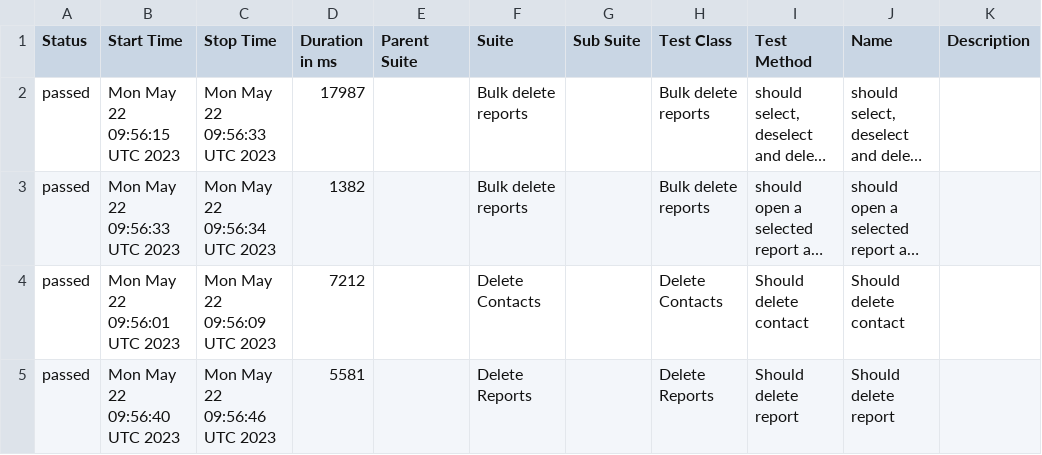
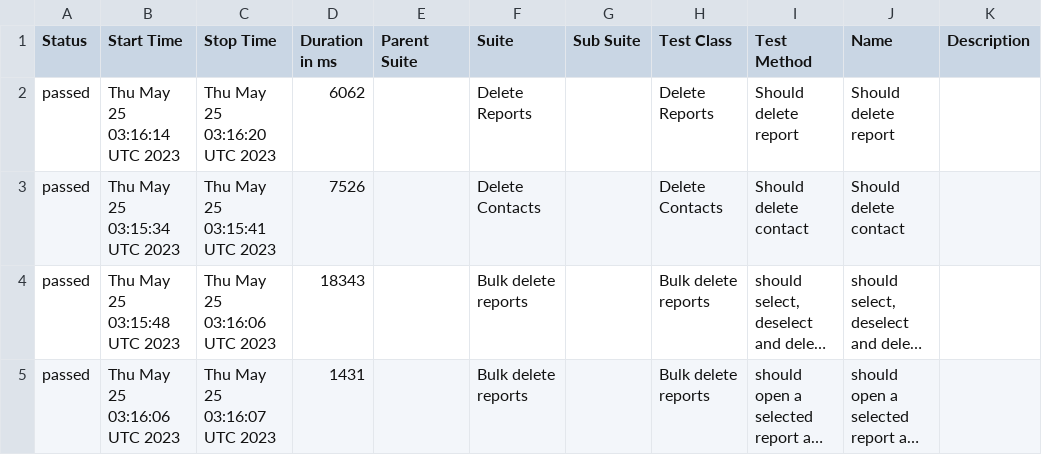
Before and after one commit to medic/build-history, a CSV file: cht-core/allure/ci-webdriver-default-mobile/allure-report/data/suites.csv, drawn as a sheet; long unchanged cells end in …; removed rows and columns are numbered as before the commit, all else as after; the diff names each change by its address in the sheet, - before the commit and + after, or states it on an @@ line.

```diff
--- a/cht-core/allure/ci-webdriver-default-mobile/allure-report/data/suites.csv
+++ b/cht-core/allure/ci-webdriver-default-mobile/allure-report/data/suites.csv
+row 2: passed | Thu May 25 03:16:14 UTC 2023 | Thu May 25 03:16:20 UTC 2023 | 6062 |  | Delete Reports |  | Delete Reports | Should delete report | Should delete report
+row 3: passed | Thu May 25 03:15:34 UTC 2023 | Thu May 25 03:15:41 UTC 2023 | 7526 |  | Delete Contacts |  | Delete Contacts | Should delete contact | Should delete contact
-B4 (Start Time): Mon May 22 09:56:15 UTC 2023
+B4 (Start Time): Thu May 25 03:15:48 UTC 2023
-C4 (Stop Time): Mon May 22 09:56:33 UTC 2023
+C4 (Stop Time): Thu May 25 03:16:06 UTC 2023
-D4 (Duration in ms): 17987
+D4 (Duration in ms): 18343
-B5 (Start Time): Mon May 22 09:56:33 UTC 2023
+B5 (Start Time): Thu May 25 03:16:06 UTC 2023
-C5 (Stop Time): Mon May 22 09:56:34 UTC 2023
+C5 (Stop Time): Thu May 25 03:16:07 UTC 2023
-D5 (Duration in ms): 1382
+D5 (Duration in ms): 1431
-row 4: passed | Mon May 22 09:56:01 UTC 2023 | Mon May 22 09:56:09 UTC 2023 | 7212 |  | Delete Contacts |  | Delete Contacts | Should delete contact | Should delete contact
-row 5: passed | Mon May 22 09:56:40 UTC 2023 | Mon May 22 09:56:46 UTC 2023 | 5581 |  | Delete Reports |  | Delete Reports | Should delete report | Should delete report
```
Also changed, not shown: 23 other files.
